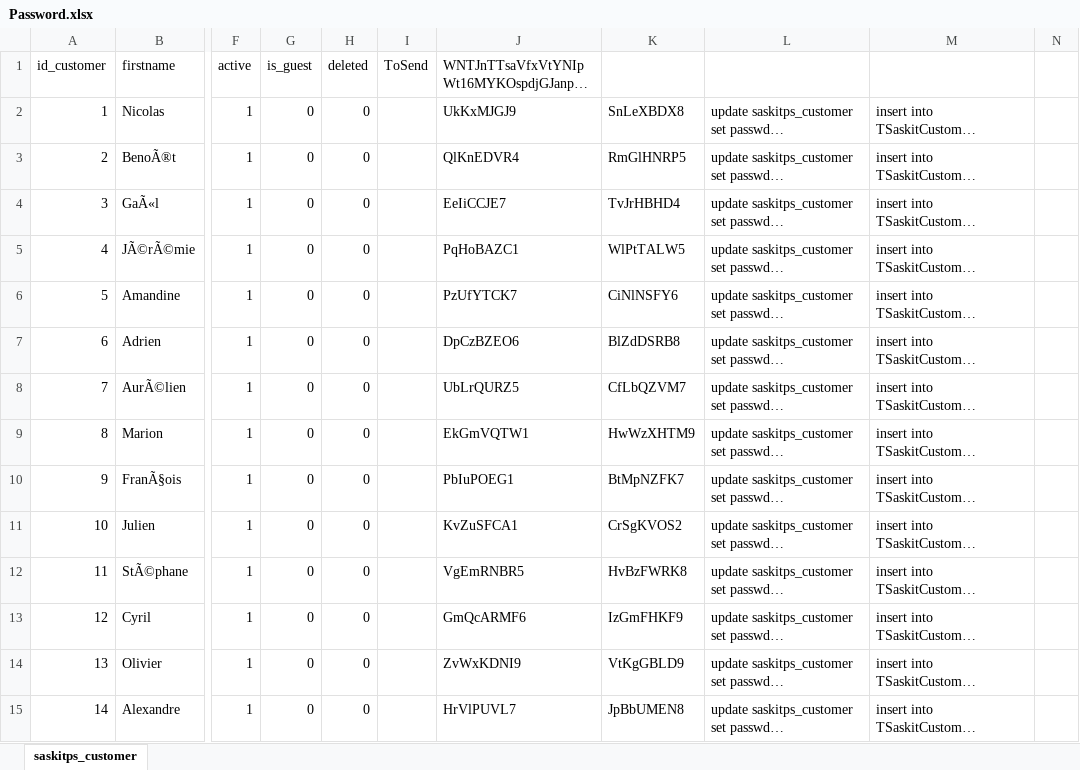
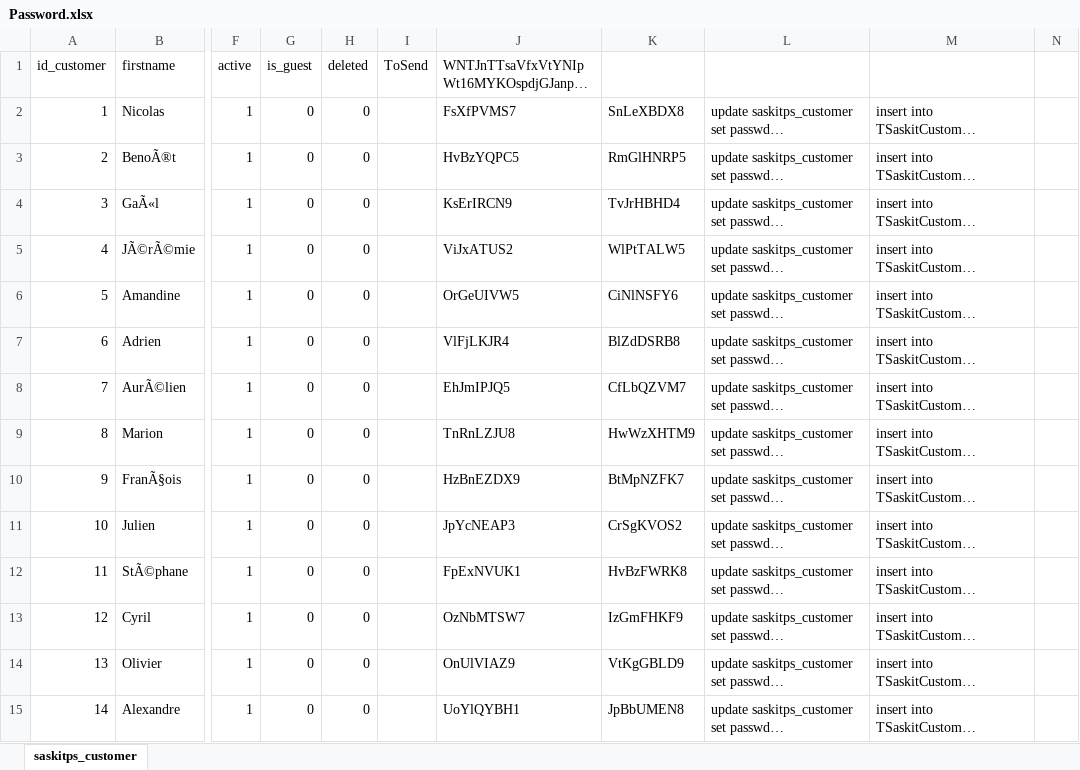
Before and after one commit to aquatiris/Docs, an Excel workbook: Procedures/Franchise/Password.xlsx, sheet saskitps_customer, drawn as a sheet; only a part is shown, gaps mark what is left out; long unchanged cells end in …; values as stored, in another font and other column widths than the file's, no borders; the diff covers the shown part only; the diff names each change by its address in the sheet, - before the commit and + after, or states it on an @@ line.

```diff
--- a/Procedures/Franchise/Password.xlsx (sheet saskitps_customer)
+++ b/Procedures/Franchise/Password.xlsx (sheet saskitps_customer)
-J2: UkKxMJGJ9
+J2: FsXfPVMS7
-J3: QlKnEDVR4
+J3: HvBzYQPC5
-J4: EeIiCCJE7
+J4: KsErIRCN9
-J5: PqHoBAZC1
+J5: ViJxATUS2
-J6: PzUfYTCK7
+J6: OrGeUIVW5
-J7: DpCzBZEO6
+J7: VlFjLKJR4
-J8: UbLrQURZ5
+J8: EhJmIPJQ5
-J9: EkGmVQTW1
+J9: TnRnLZJU8
-J10: PbIuPOEG1
+J10: HzBnEZDX9
-J11: KvZuSFCA1
+J11: JpYcNEAP3
-J12: VgEmRNBR5
+J12: FpExNVUK1
-J13: GmQcARMF6
+J13: OzNbMTSW7
-J14: ZvWxKDNI9
+J14: OnUlVIAZ9
-J15: HrVlPUVL7
+J15: UoYlQYBH1
```
Also changed, not shown: 2 added rows, 2 removed rows and 171 edited cells elsewhere in this sheet, Procedures/Franchise/InsertUsersBCADMIN.xlsx, Procedures/Saskit/NouveauxProduit.xlsx.
